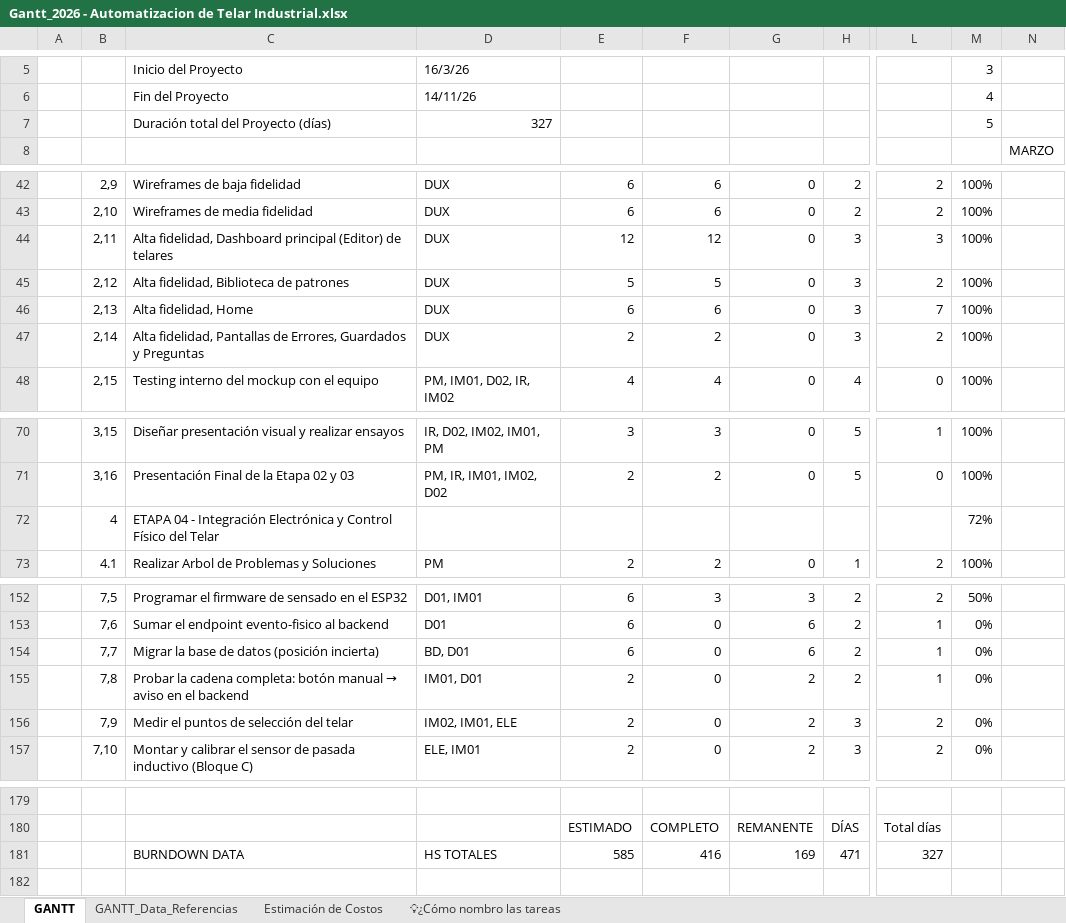
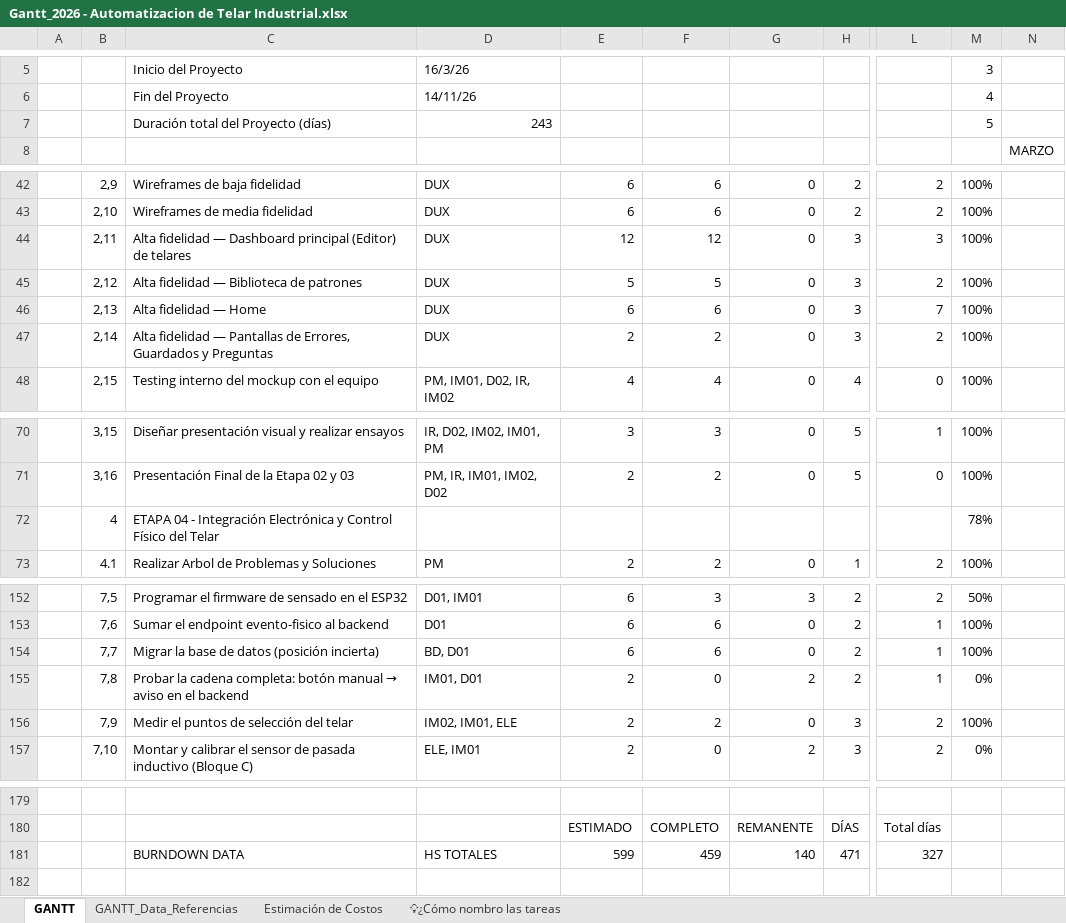
Before and after one commit to manfredojuanignacio08-prog/control_insercion_trama, an Excel workbook: documentacion_proyecto/Gantt_2026 - Automatizacion de Telar Industrial.xlsx, sheet GANTT, drawn as a sheet; only a part is shown, gaps mark what is left out; values as stored, in another font and other column widths than the file's, no cell formats; charts and pictures and conditional formats not drawn; the diff covers the shown part only; the diff names each change by its address in the sheet, - before the commit and + after, or states it on an @@ line.

```diff
--- a/documentacion_proyecto/Gantt_2026 - Automatizacion de Telar Industrial.xlsx (sheet GANTT)
+++ b/documentacion_proyecto/Gantt_2026 - Automatizacion de Telar Industrial.xlsx (sheet GANTT)
-D7: 327
+D7: 243
-C44: Alta fidelidad, Dashboard principal…
+C44: Alta fidelidad — Dashboard principal…
-C45: Alta fidelidad, Biblioteca de patrones
+C45: Alta fidelidad — Biblioteca de patrones
-C46: Alta fidelidad, Home
+C46: Alta fidelidad — Home
-C47: Alta fidelidad, Pantallas de…
+C47: Alta fidelidad — Pantallas de…
-M72: 72%
+M72: 78%
-F153:F154: 0
+F153:F154: 6
-G153:G154: 6
+G153:G154: 0
-M153:M154: 0%
+M153:M154: 100%
-F156: 0
+F156: 2
-G156: 2
+G156: 0
-M156: 0%
+M156: 100%
-E181: 585
+E181: 599
-F181: 416
+F181: 459
-G181: 169
+G181: 140
```
Also changed, not shown: 3 added rows, 3 removed rows and 63 edited cells elsewhere in this sheet, sheet GANTT_Data_Referencias, sheet Estimación de Costos, sheet 💡¿Cómo nombro las tareas, cell formats, charts or pictures, documentacion_proyecto/Lista_de_componentes_Control_Trama.xlsx, 4 other files.
